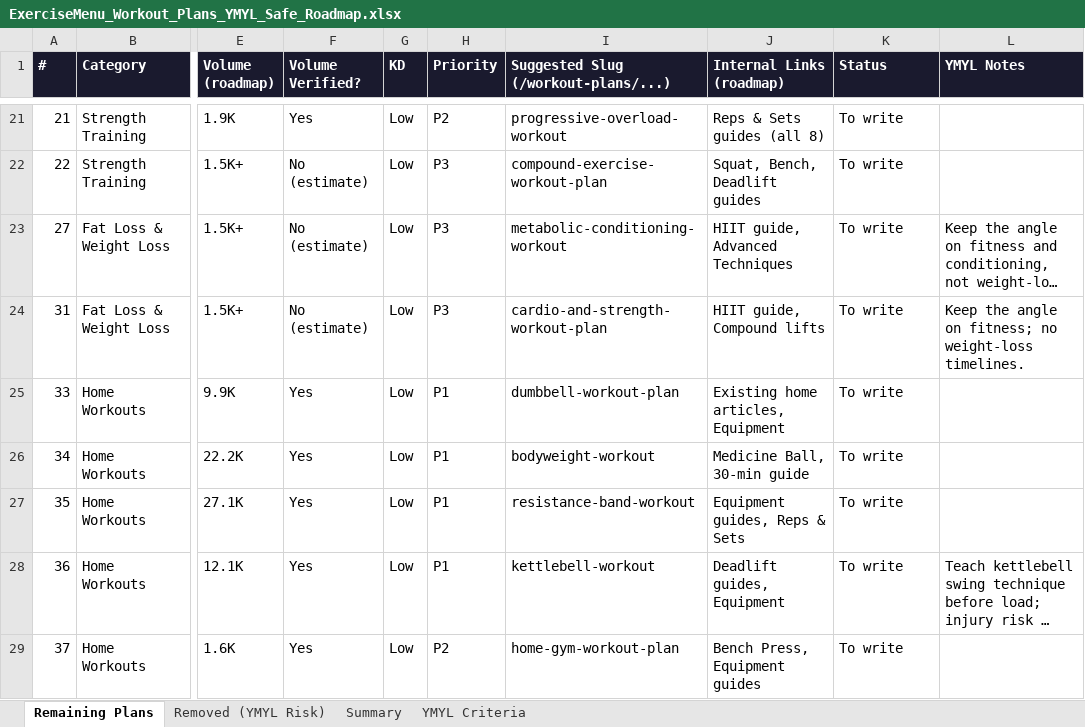
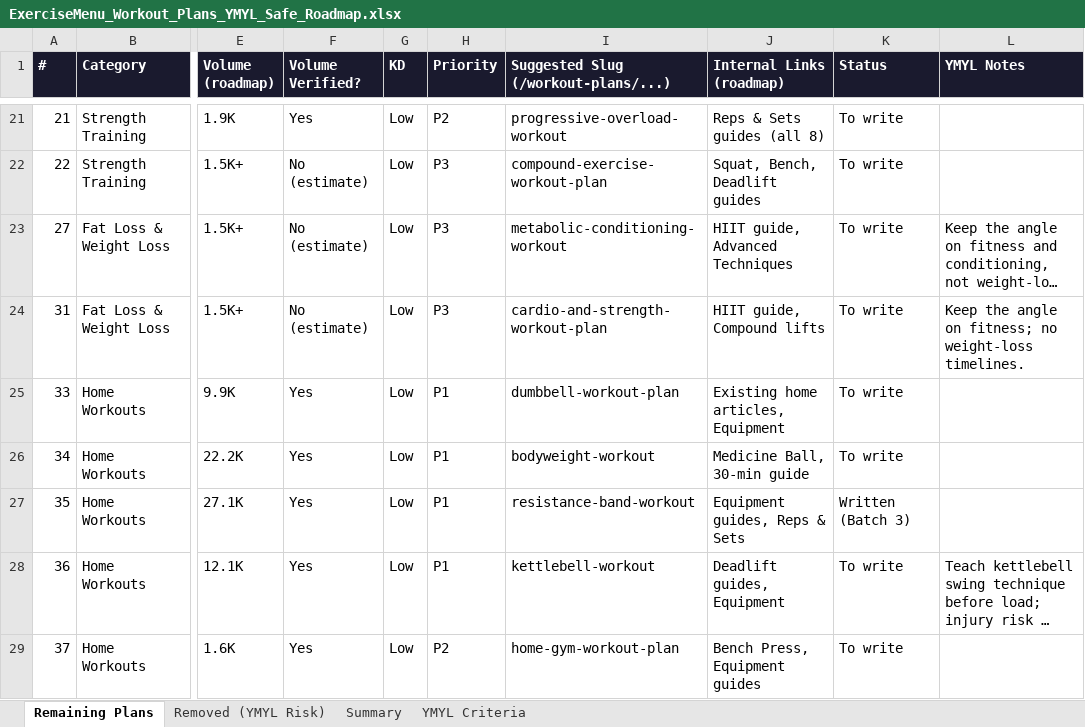
Before and after one commit to zubairahmadseo-glitch/brightlyfuture, an Excel workbook: exercisemenu-workout-plans/ExerciseMenu_Workout_Plans_YMYL_Safe_Roadmap.xlsx, sheet Remaining Plans, drawn as a sheet; only a part is shown, gaps mark what is left out; long unchanged cells end in …; values as stored, in another font and other column widths than the file's, no borders; table styles not drawn; the diff names each change by its address in the sheet, - before the commit and + after, or states it on an @@ line.

```diff
--- a/exercisemenu-workout-plans/ExerciseMenu_Workout_Plans_YMYL_Safe_Roadmap.xlsx (sheet Remaining Plans)
+++ b/exercisemenu-workout-plans/ExerciseMenu_Workout_Plans_YMYL_Safe_Roadmap.xlsx (sheet Remaining Plans)
-K27 (Status): To write
+K27 (Status): Written (Batch 3)
```
Also changed, not shown: 6 other files.
